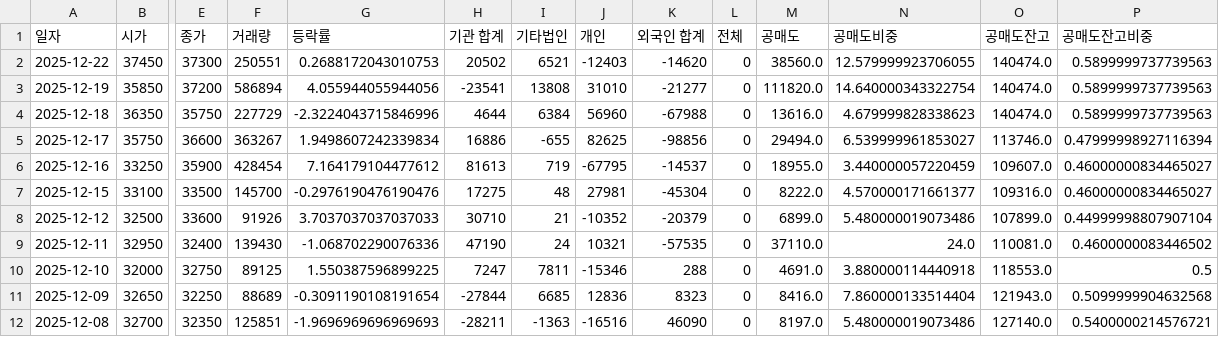
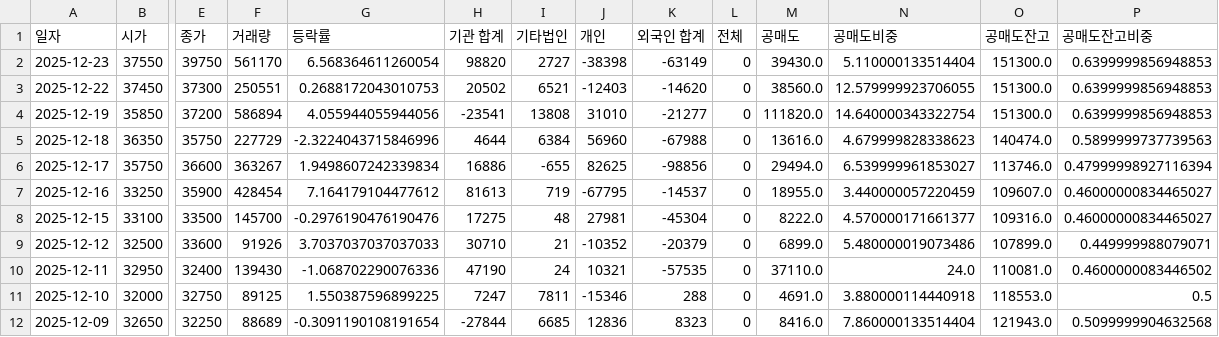
Before and after one commit to ccyun95/Broadcasting_entertainment_game_work, a CSV file: data/DearU_376300_stock_data.csv, drawn as a sheet; only a part is shown, gaps mark what is left out; the shorter side is filled out with more unchanged rows; addresses are those after the commit; rows hold the shown columns only; the diff names each change by its address in the sheet, - before the commit and + after, or states it on an @@ line.

```diff
--- a/data/DearU_376300_stock_data.csv
+++ b/data/DearU_376300_stock_data.csv
+row 2: 2025-12-23 | 37550 | 39750 | 561170 | 6.568364611260054 | 98820 | 2727 | -38398 | -63149 | 0 | 39430.0 | 5.110000133514404 | 151300.0 | 0.6399999856948853
-O3:O4 (공매도잔고): 140474.0
+O3:O4 (공매도잔고): 151300.0
-P3:P4 (공매도잔고비중): 0.5899999737739563
+P3:P4 (공매도잔고비중): 0.6399999856948853
-P9 (공매도잔고비중): 0.44999998807907104
+P9 (공매도잔고비중): 0.449999988079071
```
Also changed, not shown: data/HYBE_352820_stock_data.csv, data/JYP_Ent._035900_stock_data.csv, 6 other files.
